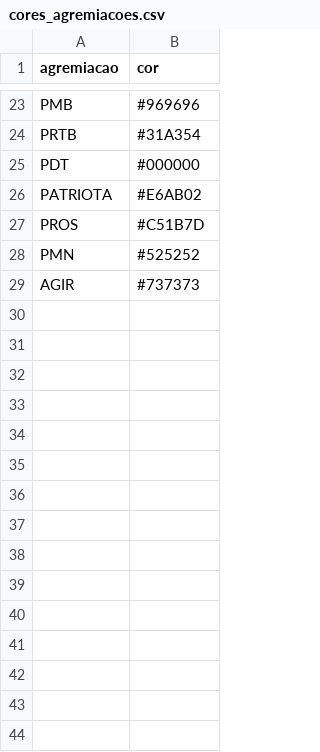
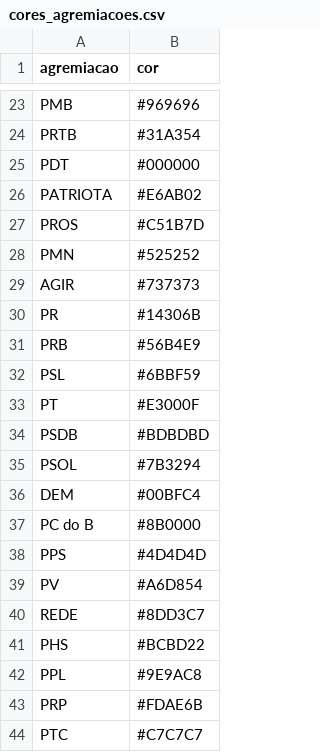
Before and after one commit to Utreti/distrital_misto, a CSV file: config/cores_agremiacoes.csv, drawn as a sheet; only a part is shown, gaps mark what is left out; the diff names each change by its address in the sheet, - before the commit and + after, or states it on an @@ line.

```diff
--- a/config/cores_agremiacoes.csv
+++ b/config/cores_agremiacoes.csv
+row 30: PR | #14306B
+row 31: PRB | #56B4E9
+row 32: PSL | #6BBF59
+row 33: PT | #E3000F
+row 34: PSDB | #BDBDBD
+row 35: PSOL | #7B3294
+row 36: DEM | #00BFC4
+row 37: PC do B | #8B0000
+row 38: PPS | #4D4D4D
+row 39: PV | #A6D854
+row 40: REDE | #8DD3C7
+row 41: PHS | #BCBD22
+row 42: PPL | #9E9AC8
+row 43: PRP | #FDAE6B
+row 44: PTC | #C7C7C7
```
Also changed, not shown: config/municipios_tse_ibge.csv, 15 other files.
